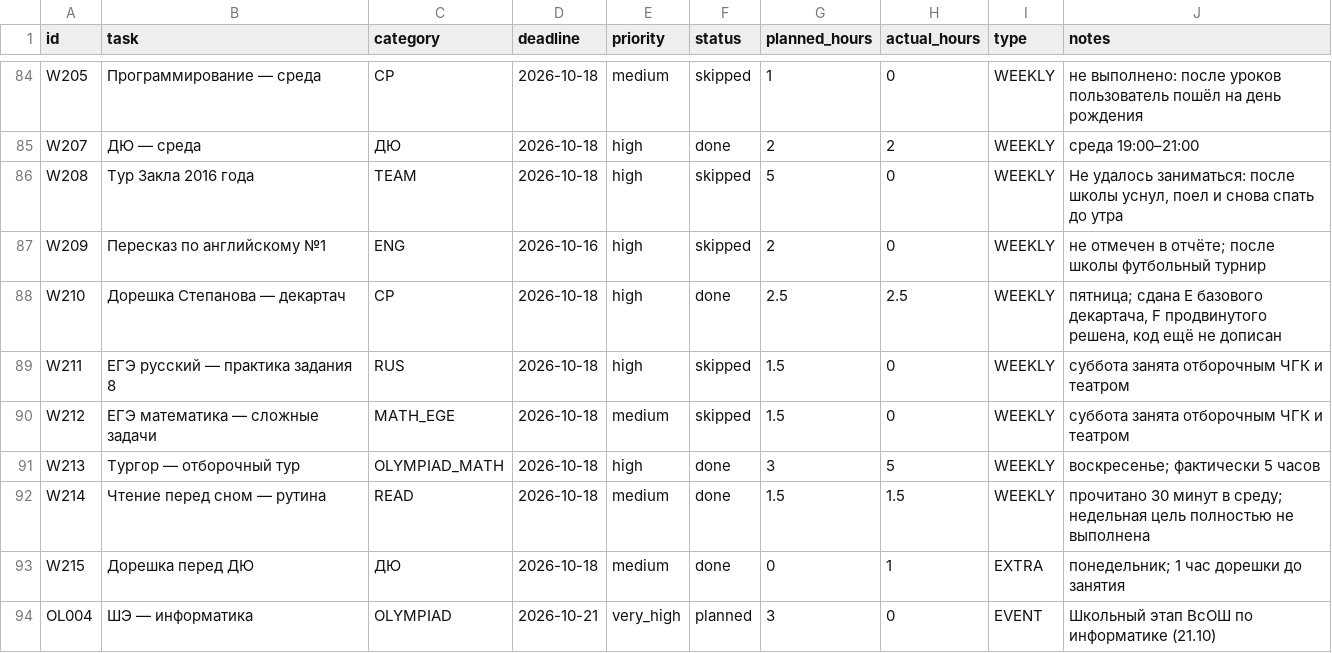
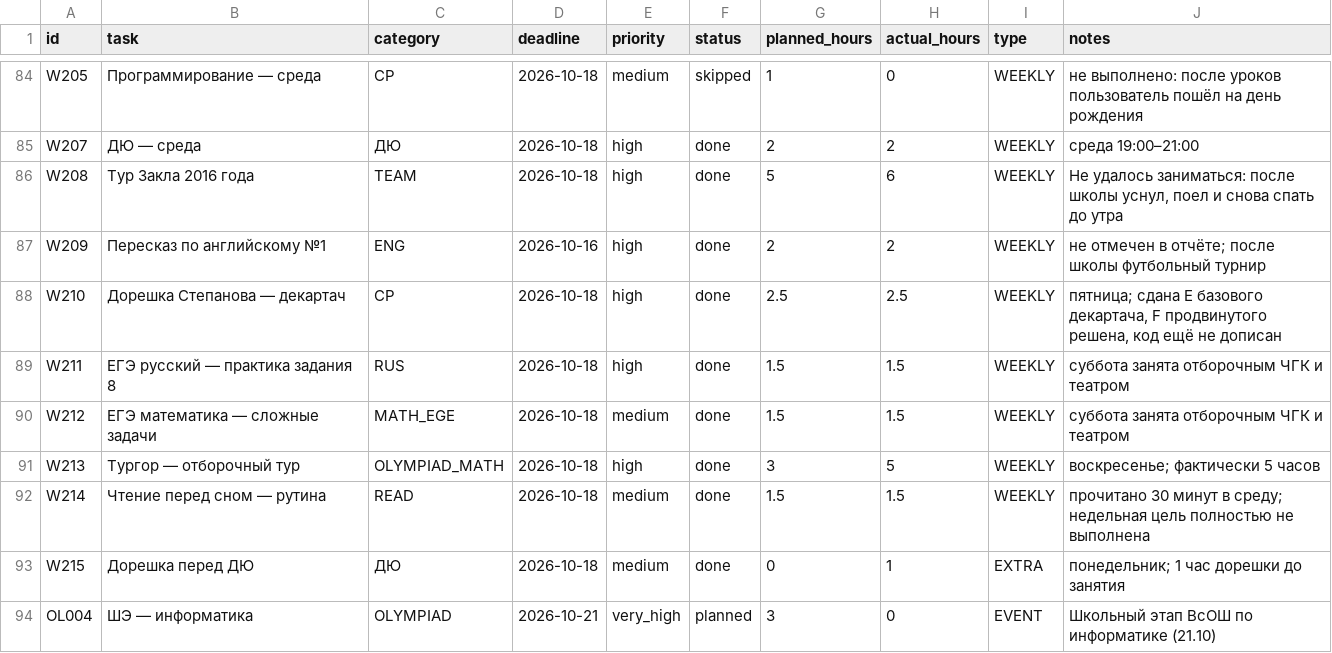
Before and after one commit to ponponin/dashboard, a CSV file: data/tasks.csv, drawn as a sheet; only a part is shown, gaps mark what is left out.

Commit message:
Auto-commit changes from dashboard (22:19:46): data/tasks.csv

```diff
--- a/data/tasks.csv
+++ b/data/tasks.csv
@@ -85,7 +85,7 @@ W205,Программирование — среда,CP,2026-10-18,medium,skippe
 W207,ДЮ — среда,ДЮ,2026-10-18,high,done,2,2,WEEKLY,среда 19:00–21:00
-W208,Тур Закла 2016 года,TEAM,2026-10-18,high,skipped,5,0,WEEKLY,"Не удалось заниматься: после школы уснул, поел и снова спать до утра"
-W209,Пересказ по английскому №1,ENG,2026-10-16,high,skipped,2,0,WEEKLY,не отмечен в отчёте; после школы футбольный турнир
+W208,Тур Закла 2016 года,TEAM,2026-10-18,high,done,5,6,WEEKLY,"Не удалось заниматься: после школы уснул, поел и снова спать до утра"
+W209,Пересказ по английскому №1,ENG,2026-10-16,high,done,2,2,WEEKLY,не отмечен в отчёте; после школы футбольный турнир
 W210,Дорешка Степанова — декартач,CP,2026-10-18,high,done,2.5,2.5,WEEKLY,"пятница; сдана E базового декартача, F продвинутого решена, код ещё не дописан"
-W211,ЕГЭ русский — практика задания 8,RUS,2026-10-18,high,skipped,1.5,0,WEEKLY,суббота занята отборочным ЧГК и театром
-W212,ЕГЭ математика — сложные задачи,MATH_EGE,2026-10-18,medium,skipped,1.5,0,WEEKLY,суббота занята отборочным ЧГК и театром
+W211,ЕГЭ русский — практика задания 8,RUS,2026-10-18,high,done,1.5,1.5,WEEKLY,суббота занята отборочным ЧГК и театром
+W212,ЕГЭ математика — сложные задачи,MATH_EGE,2026-10-18,medium,done,1.5,1.5,WEEKLY,суббота занята отборочным ЧГК и театром
 W213,Тургор — отборочный тур,OLYMPIAD_MATH,2026-10-18,high,done,3,5,WEEKLY,воскресенье; фактически 5 часов
```
